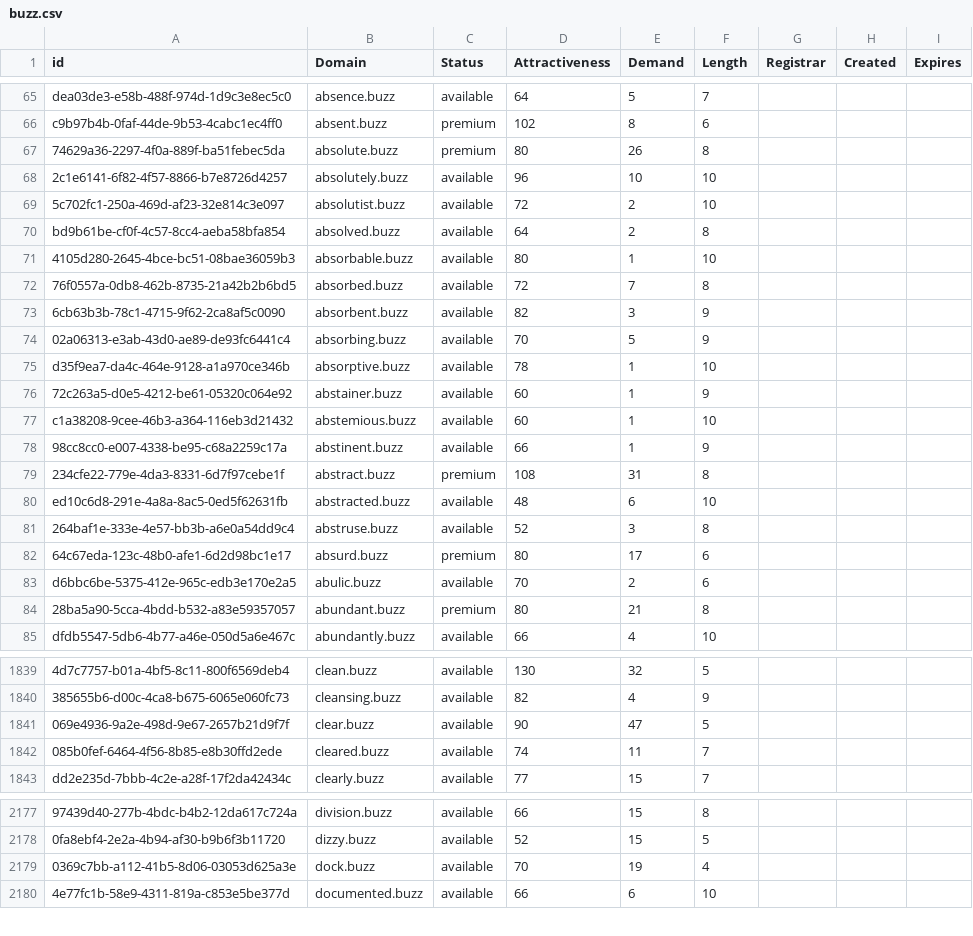
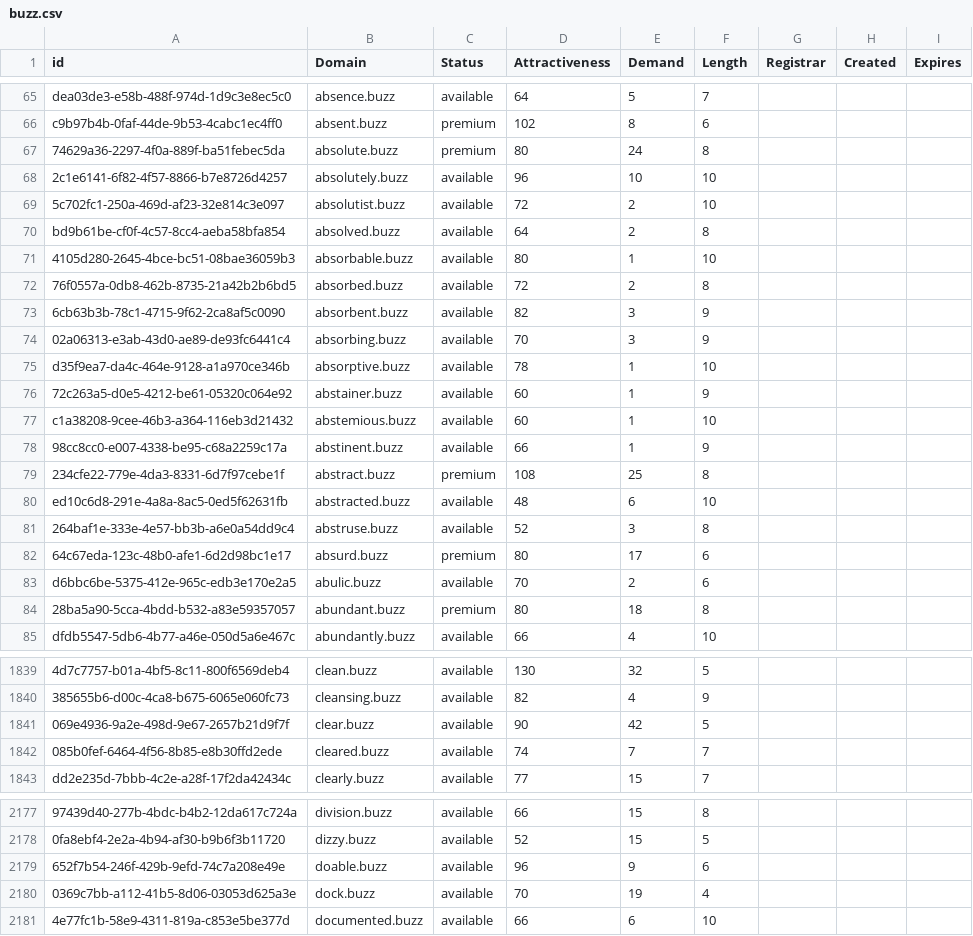
Before and after one commit to UniqueDomains/buzz-oneword-domains, a CSV file: buzz.csv, drawn as a sheet; only a part is shown, gaps mark what is left out; the diff covers the shown part only; the diff names each change by its address in the sheet, - before the commit and + after, or states it on an @@ line.

Commit message:
Domains update

```diff
--- a/buzz.csv
+++ b/buzz.csv
-E67 (Demand): 26
+E67 (Demand): 24
-E72 (Demand): 7
+E72 (Demand): 2
-E74 (Demand): 5
+E74 (Demand): 3
-E79 (Demand): 31
+E79 (Demand): 25
-E84 (Demand): 21
+E84 (Demand): 18
-E1841 (Demand): 47
+E1841 (Demand): 42
-E1842 (Demand): 11
+E1842 (Demand): 7
+row 2179: 652f7b54-246f-429b-9efd-74c7a208e49e | doable.buzz | available | 96 | 9 | 6
```
Also changed, not shown: 40 edited cells elsewhere in this file, 2 other files.
